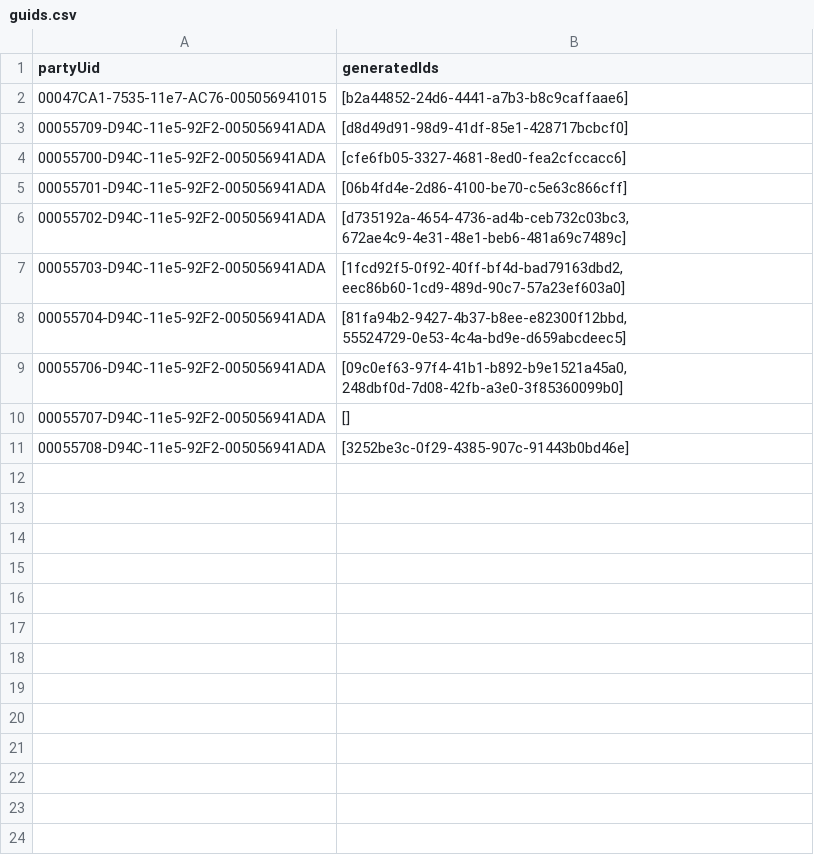
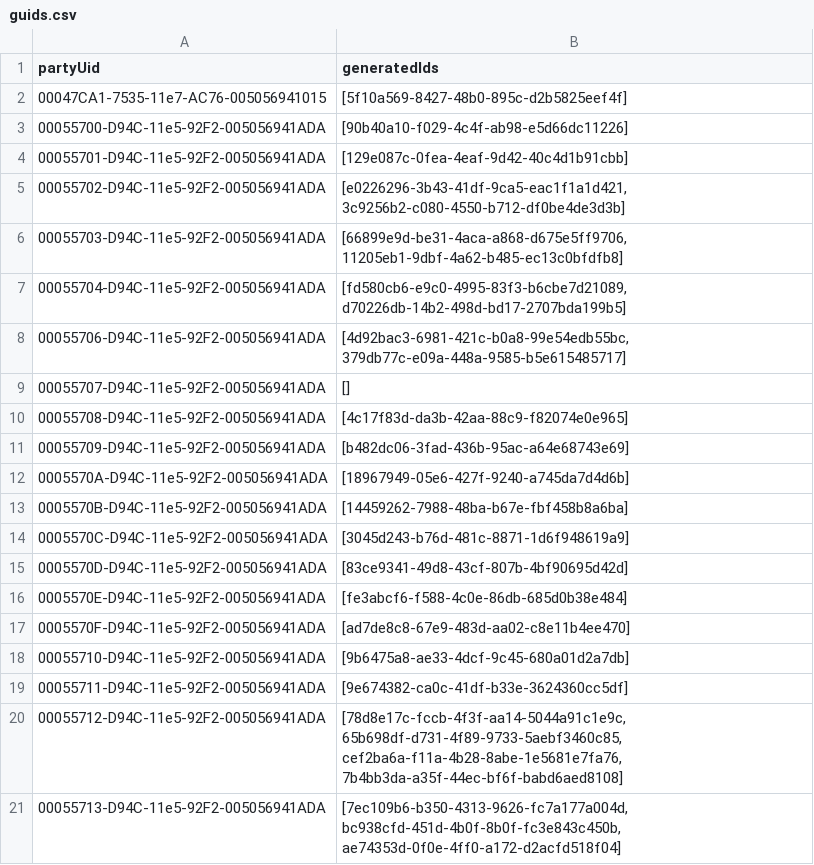
Before and after one commit to subhold2018/initial-data-load, a CSV file: guids.csv, drawn as a sheet.

```diff
--- a/guids.csv
+++ b/guids.csv
@@ -1,11 +1,21 @@
 "partyUid","generatedIds"
-"00047CA1-7535-11e7-AC76-005056941015","[b2a44852-24d6-4441-a7b3-b8c9caffaae6]"
-"00055709-D94C-11e5-92F2-005056941ADA","[d8d49d91-98d9-41df-85e1-428717bcbcf0]"
-"00055700-D94C-11e5-92F2-005056941ADA","[cfe6fb05-3327-4681-8ed0-fea2cfccacc6]"
-"00055701-D94C-11e5-92F2-005056941ADA","[06b4fd4e-2d86-4100-be70-c5e63c866cff]"
-"00055702-D94C-11e5-92F2-005056941ADA","[d735192a-4654-4736-ad4b-ceb732c03bc3, 672ae4c9-4e31-48e1-beb6-481a69c7489c]"
-"00055703-D94C-11e5-92F2-005056941ADA","[1fcd92f5-0f92-40ff-bf4d-bad79163dbd2, eec86b60-1cd9-489d-90c7-57a23ef603a0]"
-"00055704-D94C-11e5-92F2-005056941ADA","[81fa94b2-9427-4b37-b8ee-e82300f12bbd, 55524729-0e53-4c4a-bd9e-d659abcdeec5]"
-"00055706-D94C-11e5-92F2-005056941ADA","[09c0ef63-97f4-41b1-b892-b9e1521a45a0, 248dbf0d-7d08-42fb-a3e0-3f85360099b0]"
+"00047CA1-7535-11e7-AC76-005056941015","[5f10a569-8427-48b0-895c-d2b5825eef4f]"
+"00055700-D94C-11e5-92F2-005056941ADA","[90b40a10-f029-4c4f-ab98-e5d66dc11226]"
+"00055701-D94C-11e5-92F2-005056941ADA","[129e087c-0fea-4eaf-9d42-40c4d1b91cbb]"
+"00055702-D94C-11e5-92F2-005056941ADA","[e0226296-3b43-41df-9ca5-eac1f1a1d421, 3c9256b2-c080-4550-b712-df0be4de3d3b]"
+"00055703-D94C-11e5-92F2-005056941ADA","[66899e9d-be31-4aca-a868-d675e5ff9706, 11205eb1-9dbf-4a62-b485-ec13c0bfdfb8]"
+"00055704-D94C-11e5-92F2-005056941ADA","[fd580cb6-e9c0-4995-83f3-b6cbe7d21089, d70226db-14b2-498d-bd17-2707bda199b5]"
+"00055706-D94C-11e5-92F2-005056941ADA","[4d92bac3-6981-421c-b0a8-99e54edb55bc, 379db77c-e09a-448a-9585-b5e615485717]"
 "00055707-D94C-11e5-92F2-005056941ADA","[]"
-"00055708-D94C-11e5-92F2-005056941ADA","[3252be3c-0f29-4385-907c-91443b0bd46e]"
+"00055708-D94C-11e5-92F2-005056941ADA","[4c17f83d-da3b-42aa-88c9-f82074e0e965]"
+"00055709-D94C-11e5-92F2-005056941ADA","[b482dc06-3fad-436b-95ac-a64e68743e69]"
+"0005570A-D94C-11e5-92F2-005056941ADA","[18967949-05e6-427f-9240-a745da7d4d6b]"
+"0005570B-D94C-11e5-92F2-005056941ADA","[14459262-7988-48ba-b67e-fbf458b8a6ba]"
+"0005570C-D94C-11e5-92F2-005056941ADA","[3045d243-b76d-481c-8871-1d6f948619a9]"
+"0005570D-D94C-11e5-92F2-005056941ADA","[83ce9341-49d8-43cf-807b-4bf90695d42d]"
+"0005570E-D94C-11e5-92F2-005056941ADA","[fe3abcf6-f588-4c0e-86db-685d0b38e484]"
+"0005570F-D94C-11e5-92F2-005056941ADA","[ad7de8c8-67e9-483d-aa02-c8e11b4ee470]"
+"00055710-D94C-11e5-92F2-005056941ADA","[9b6475a8-ae33-4dcf-9c45-680a01d2a7db]"
+"00055711-D94C-11e5-92F2-005056941ADA","[9e674382-ca0c-41df-b33e-3624360cc5df]"
+"00055712-D94C-11e5-92F2-005056941ADA","[78d8e17c-fccb-4f3f-aa14-5044a91c1e9c, 65b698df-d731-4f89-9733-5aebf3460c85, cef2ba6a-f11a-4b28-8abe-1e5681e7fa76, 7b4bb3da-a35f-44ec-bf6f-babd6aed8108]"
+"00055713-D94C-11e5-92F2-005056941ADA","[7ec109b6-b350-4313-9626-fc7a177a004d, bc938cfd-451d-4b0f-8b0f-fc3e843c450b, ae74353d-0f0e-4ff0-a172-d2acfd518f04]"
```
Also changed, not shown: 1 other file.
